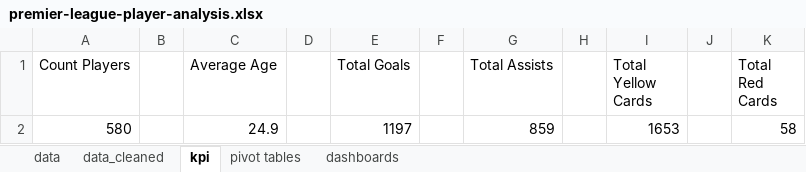
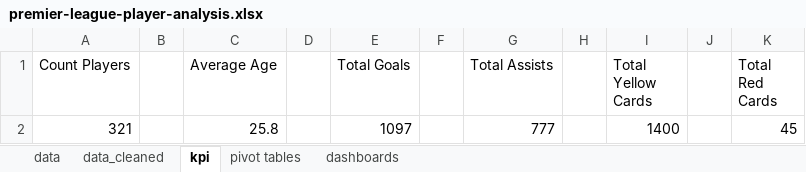
Before and after one commit to Tarasusak/excel-premier-league-player-analysis, an Excel workbook: premier-league-player-analysis.xlsx, sheet kpi, drawn as a sheet; values as stored, in another font and other column widths than the file's, no borders; removed rows and columns are numbered as before the commit, all else as after; the diff names each change by its address in the sheet, - before the commit and + after, or states it on an @@ line.

```diff
--- a/premier-league-player-analysis.xlsx (sheet kpi)
+++ b/premier-league-player-analysis.xlsx (sheet kpi)
-row 2: 580 |  | 24.9 |  | 1197 |  | 859 |  | 1653 |  | 58
+row 2: 321 |  | 25.8 |  | 1097 |  | 777 |  | 1400 |  | 45
```
Also changed, not shown: sheet pivot tables, sheet data_cleaned, sheet dashboards, charts or pictures.
